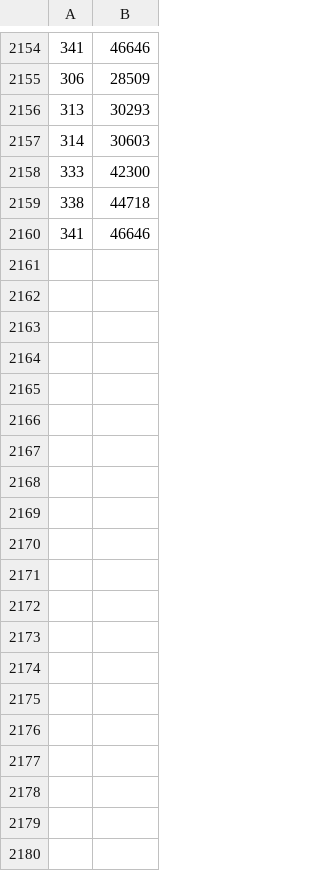
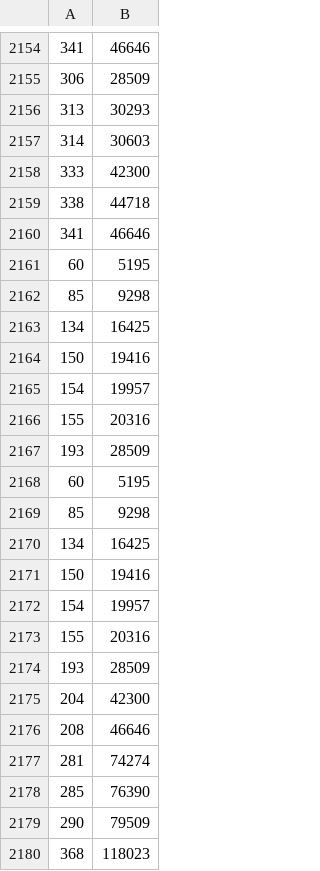
Before and after one commit to gunjanthesystem/ActivRec, a CSV file: GeolifeReloaded2_1_cleaned/IndexOfBlacklistedUsers.csv, drawn as a sheet; only a part is shown, gaps mark what is left out.

```diff
--- a/GeolifeReloaded2_1_cleaned/IndexOfBlacklistedUsers.csv
+++ b/GeolifeReloaded2_1_cleaned/IndexOfBlacklistedUsers.csv
@@ -2160 +2160,21 @@
 341,46646
+60,5195
+85,9298
+134,16425
+150,19416
+154,19957
+155,20316
+193,28509
+60,5195
+85,9298
+134,16425
+150,19416
+154,19957
+155,20316
+193,28509
+204,42300
+208,46646
+281,74274
+285,76390
+290,79509
+368,118023
```
Also changed, not shown: 13 other files.
